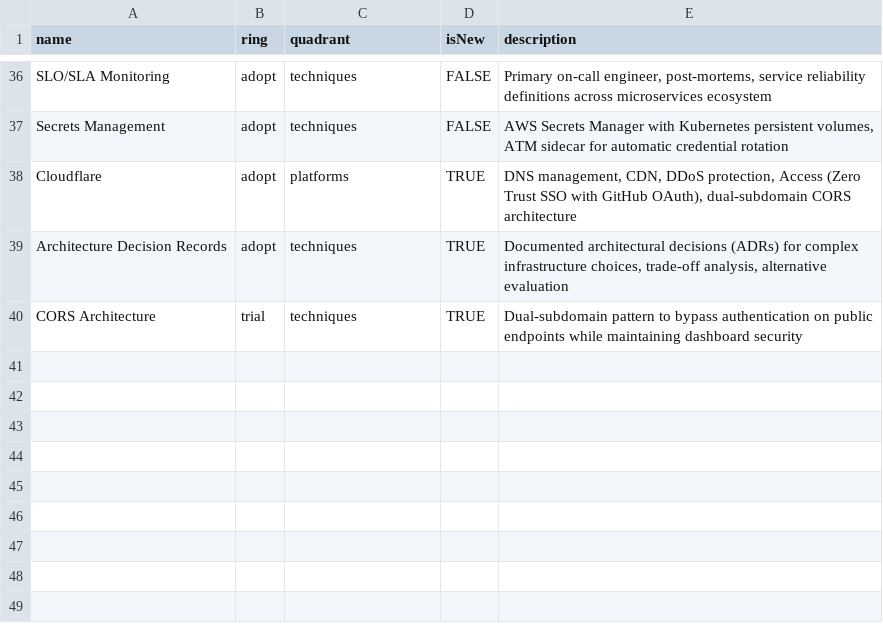
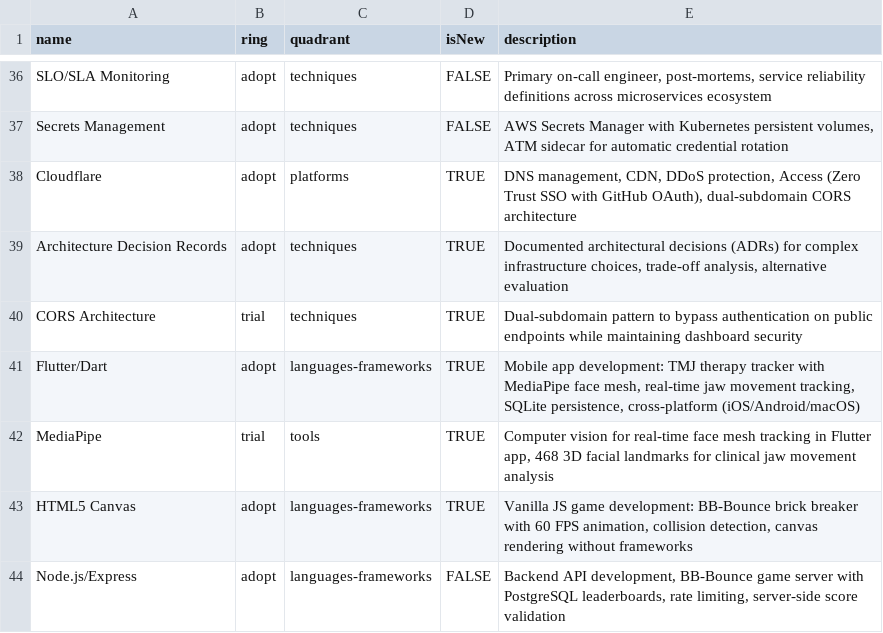
Before and after one commit to cjunks94/resume-improvements, a CSV file: tech-radar.csv, drawn as a sheet; only a part is shown, gaps mark what is left out.

```diff
--- a/tech-radar.csv
+++ b/tech-radar.csv
@@ -40 +40,5 @@ Architecture Decision Records,adopt,techniques,TRUE,"Documented architectural de
 CORS Architecture,trial,techniques,TRUE,"Dual-subdomain pattern to bypass authentication on public endpoints while maintaining dashboard security"
+Flutter/Dart,adopt,languages-frameworks,TRUE,"Mobile app development: TMJ therapy tracker with MediaPipe face mesh, real-time jaw movement tracking, SQLite persistence, cross-platform (iOS/Android/macOS)"
+MediaPipe,trial,tools,TRUE,"Computer vision for real-time face mesh tracking in Flutter app, 468 3D facial landmarks for clinical jaw movement analysis"
+HTML5 Canvas,adopt,languages-frameworks,TRUE,"Vanilla JS game development: BB-Bounce brick breaker with 60 FPS animation, collision detection, canvas rendering without frameworks"
+Node.js/Express,adopt,languages-frameworks,FALSE,"Backend API development, BB-Bounce game server with PostgreSQL leaderboards, rate limiting, server-side score validation"
```
Also changed, not shown: 2 other files.
